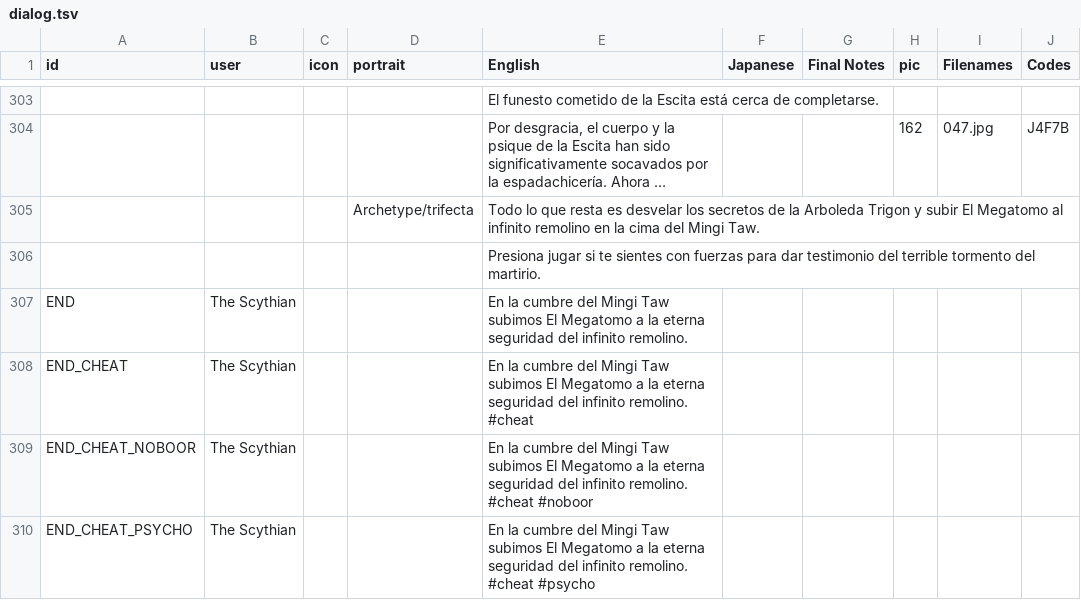
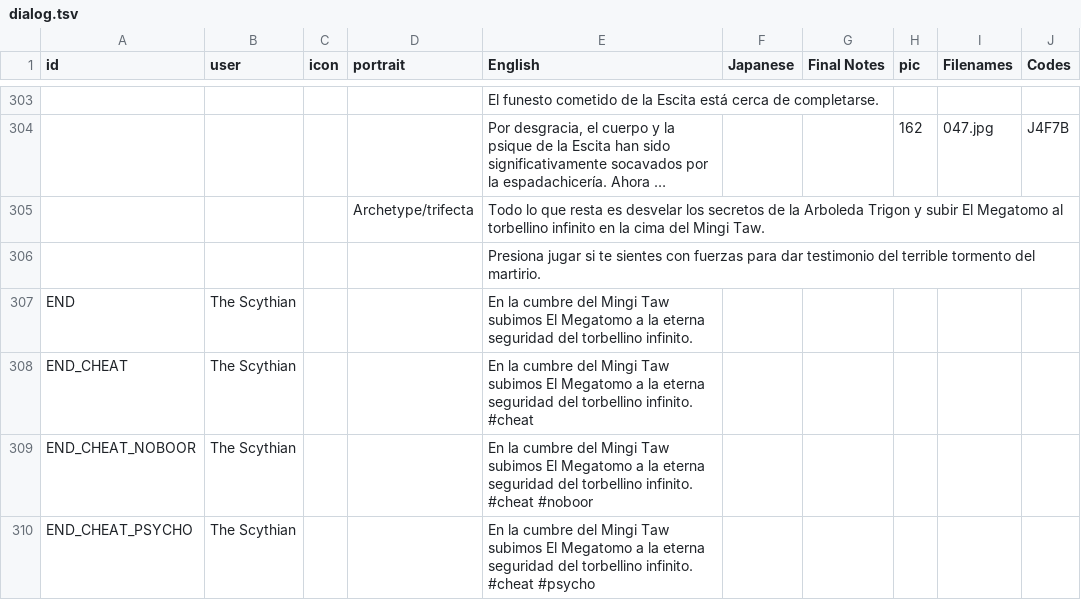
Before and after one commit to cesardeg/sworcery-spanish, a TSV file: locales/dialog.tsv, drawn as a sheet; only a part is shown, gaps mark what is left out; long unchanged cells end in …; the diff covers the shown part only; the diff names each change by its address in the sheet, - before the commit and + after, or states it on an @@ line.

Commit message:
whirling

```diff
--- a/locales/dialog.tsv
+++ b/locales/dialog.tsv
-E305 (English): …Megatomo al infinito remolino en la…
+E305 (English): …Megatomo al torbellino infinito en la…
-E307 (English): …seguridad del infinito remolino.
+E307 (English): …seguridad del torbellino infinito.
-E308 (English): …seguridad del infinito remolino. #cheat
+E308 (English): …seguridad del torbellino infinito. #cheat
-E309 (English): …seguridad del infinito remolino. #cheat #noboor
+E309 (English): …seguridad del torbellino infinito. #cheat #noboor
-E310 (English): …seguridad del infinito remolino. #cheat #psycho
+E310 (English): …seguridad del torbellino infinito. #cheat #psycho
```
Also changed, not shown: 24 edited cells elsewhere in this file.
